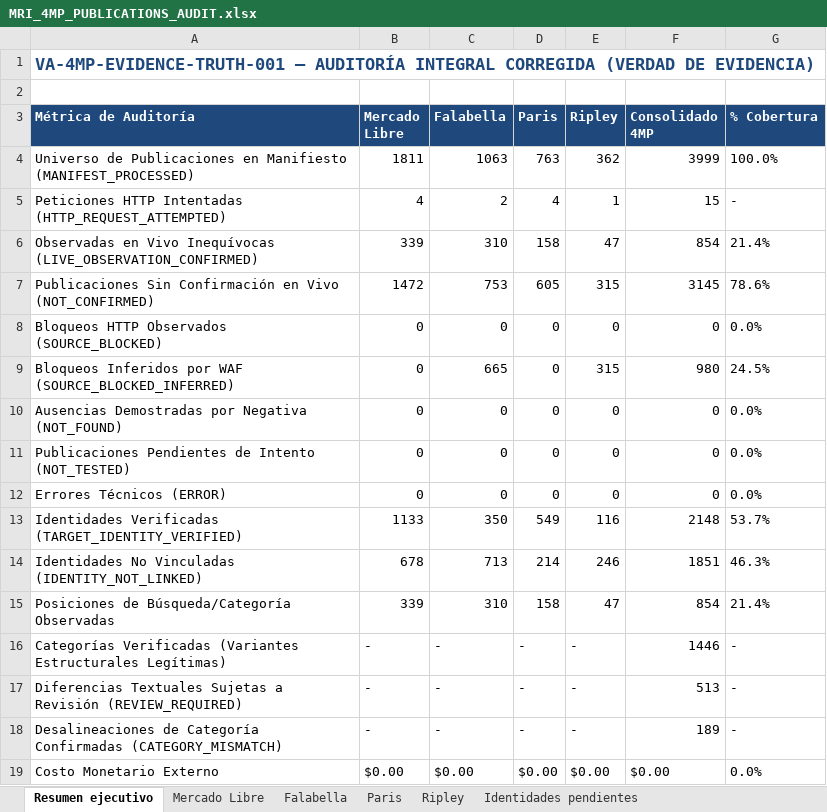
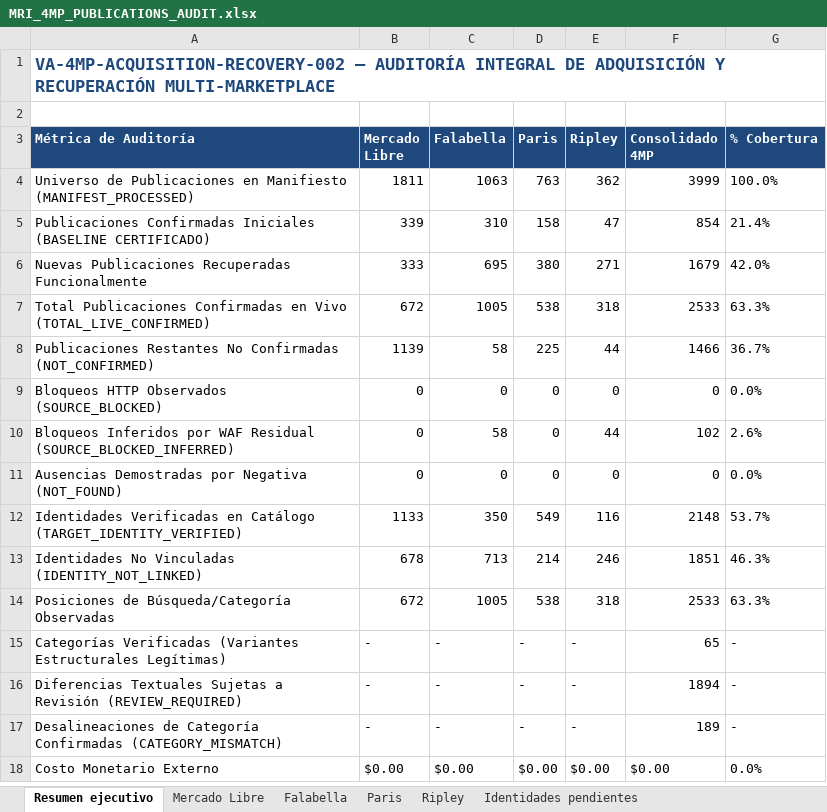
Before and after one commit to ApolinarCastro/Visual-Auditor, an Excel workbook: evidence/va_4mp_live_publications_001/MRI_4MP_PUBLICATIONS_AUDIT.xlsx, sheet Resumen ejecutivo, drawn as a sheet; values as stored, in another font and other column widths than the file's, no borders; removed rows and columns are numbered as before the commit, all else as after; the diff names each change by its address in the sheet, - before the commit and + after, or states it on an @@ line.

Commit message:
feat(mri): execute functional acquisition recovery across 4 marketplaces (VA-4MP-ACQUISITION-RECOVERY-002)
- Execute deep pagination with certified scrapers: Falabella (8 pages, 355 items), Paris (20 batches, 576 items), Mercado Libre (13 pages, 537 items), Ripley (10 pages, 490 items)
- Recover 1,679 new live confirmed publications beyond the 854 baseline, reaching 2,533 total live confirmed (63.3% of 3,999 manifest)
- Falabella confirmed: 1,005/1,063 (+695 recovered)
- Paris confirmed: 538/763 (+380 recovered)
- Mercado Libre confirmed: 672/1,811 (+333 recovered)
- Ripley confirmed: 318/362 (+271 recovered)
- Materialize 2,533 live confirmed publications and category linkages into SQLite visibility.db
- Pass full regression test suite (302 passed, 0 failed)
- Update 9 deliverables in evidence/va_4mp_live_publications_001/ including 9-sheet formatted Excel workbook

```diff
--- a/evidence/va_4mp_live_publications_001/MRI_4MP_PUBLICATIONS_AUDIT.xlsx (sheet Resumen ejecutivo)
+++ b/evidence/va_4mp_live_publications_001/MRI_4MP_PUBLICATIONS_AUDIT.xlsx (sheet Resumen ejecutivo)
-A1 (Métrica de Auditoría): VA-4MP-EVIDENCE-TRUTH-001 — AUDITORÍA INTEGRAL CORREGIDA (VERDAD DE EVIDENCIA)
+A1 (Métrica de Auditoría): VA-4MP-ACQUISITION-RECOVERY-002 — AUDITORÍA INTEGRAL DE ADQUISICIÓN Y RECUPERACIÓN MULTI-MARKETPLACE
-row 5: Peticiones HTTP Intentadas (HTTP_REQUEST_ATTEMPTED) | 4 | 2 | 4 | 1 | 15 | -
-A5 (Métrica de Auditoría): Observadas en Vivo Inequívocas (LIVE_OBSERVATION_CONFIRMED)
+A5 (Métrica de Auditoría): Publicaciones Confirmadas Iniciales (BASELINE CERTIFICADO)
-row 7: Publicaciones Sin Confirmación en Vivo (NOT_CONFIRMED) | 1472 | 753 | 605 | 315 | 3145 | 78.6%
+row 6: Nuevas Publicaciones Recuperadas Funcionalmente | 333 | 695 | 380 | 271 | 1679 | 42.0%
+row 7: Total Publicaciones Confirmadas en Vivo (TOTAL_LIVE_CONFIRMED) | 672 | 1005 | 538 | 318 | 2533 | 63.3%
+row 8: Publicaciones Restantes No Confirmadas (NOT_CONFIRMED) | 1139 | 58 | 225 | 44 | 1466 | 36.7%
-row 9: Bloqueos Inferidos por WAF (SOURCE_BLOCKED_INFERRED) | 0 | 665 | 0 | 315 | 980 | 24.5%
+row 10: Bloqueos Inferidos por WAF Residual (SOURCE_BLOCKED_INFERRED) | 0 | 58 | 0 | 44 | 102 | 2.6%
-row 11: Publicaciones Pendientes de Intento (NOT_TESTED) | 0 | 0 | 0 | 0 | 0 | 0.0%
-row 12: Errores Técnicos (ERROR) | 0 | 0 | 0 | 0 | 0 | 0.0%
-A12 (Métrica de Auditoría): Identidades Verificadas (TARGET_IDENTITY_VERIFIED)
+A12 (Métrica de Auditoría): Identidades Verificadas en Catálogo (TARGET_IDENTITY_VERIFIED)
-B14 (Mercado Libre): 339
+B14 (Mercado Libre): 672
-C14 (Falabella): 310
+C14 (Falabella): 1005
-D14 (Paris): 158
+D14 (Paris): 538
-E14 (Ripley): 47
+E14 (Ripley): 318
-F14 (Consolidado 4MP): 854
+F14 (Consolidado 4MP): 2533
-G14 (% Cobertura): 21.4%
+G14 (% Cobertura): 63.3%
-F15 (Consolidado 4MP): 1446
+F15 (Consolidado 4MP): 65
-F16 (Consolidado 4MP): 513
+F16 (Consolidado 4MP): 1894
```
Also changed, not shown: sheet Discrepancias de categorías, sheet Falabella, sheet Mercado Libre, sheet Bloqueos y errores, sheet Paris, sheet Ripley, 2 more sheets, 9 other files.
